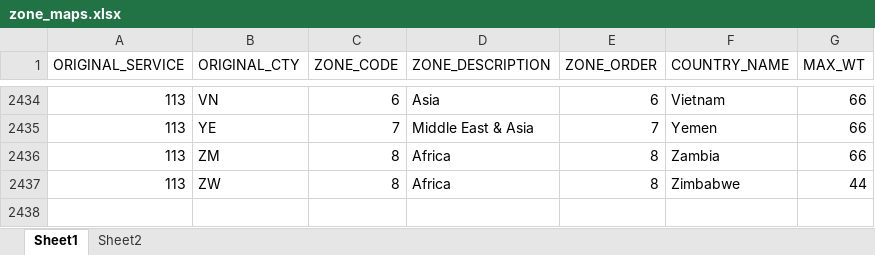
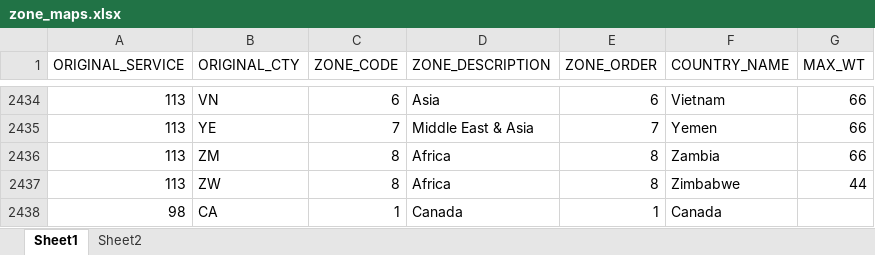
Before and after one commit to yashaswidasari/epg, an Excel workbook: mock_tables/zone_maps.xlsx, sheet Sheet1, drawn as a sheet; only a part is shown, gaps mark what is left out; values as stored, in another font and other column widths than the file's, no borders; the diff names each change by its address in the sheet, - before the commit and + after, or states it on an @@ line.

Commit message:
update zone maps to include epsdp

```diff
--- a/mock_tables/zone_maps.xlsx (sheet Sheet1)
+++ b/mock_tables/zone_maps.xlsx (sheet Sheet1)
+row 2438: 98 | CA | 1 | Canada | 1 | Canada
```
